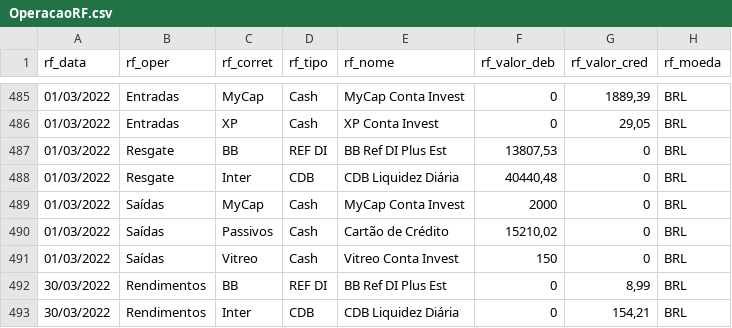
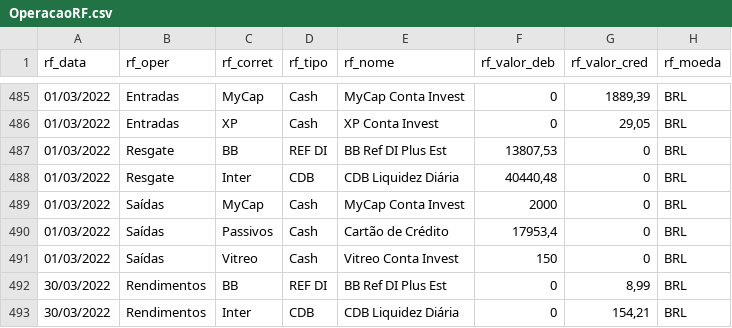
Before and after one commit to renatosts/sql_test, a CSV file: CSV/OperacaoRF.csv, drawn as a sheet; only a part is shown, gaps mark what is left out.

Commit message:
Processamento 30/03/2022

```diff
--- a/CSV/OperacaoRF.csv
+++ b/CSV/OperacaoRF.csv
@@ -489,3 +489,3 @@ rf_data;rf_oper;rf_corret;rf_tipo;rf_nome;rf_valor_deb;rf_valor_cred;rf_moeda
 01/03/2022;Saídas;MyCap;Cash;MyCap Conta Invest;2000;0;BRL
-01/03/2022;Saídas;Passivos;Cash;Cartão de Crédito;15210,02;0;BRL
+01/03/2022;Saídas;Passivos;Cash;Cartão de Crédito;17953,4;0;BRL
 01/03/2022;Saídas;Vitreo;Cash;Vitreo Conta Invest;150;0;BRL
```
